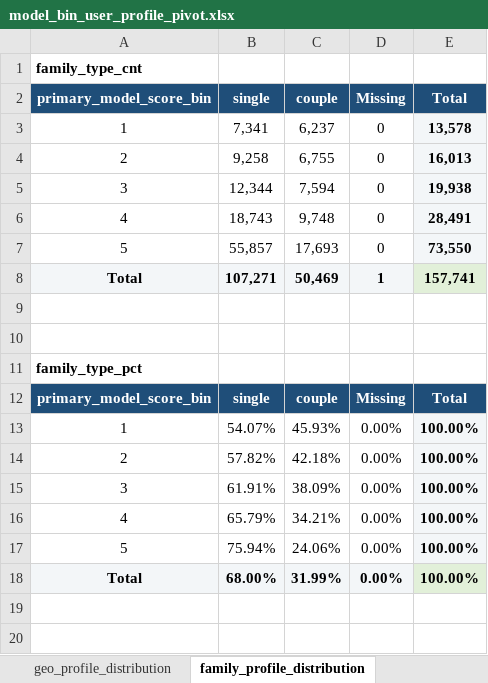
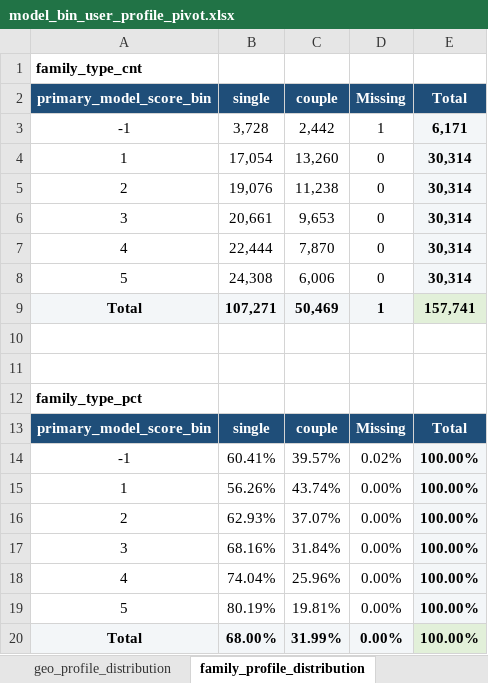
Before and after one commit to EliamZhang/modelreport, an Excel workbook: output/model_analysis_20260429/model_bin_user_profile_pivot.xlsx, sheet family_profile_distribution, drawn as a sheet; values as stored, in another font and other column widths than the file's, no borders; addresses are those after the commit; the diff names each change by its address in the sheet, - before the commit and + after, or states it on an @@ line.

```diff
--- a/output/model_analysis_20260429/model_bin_user_profile_pivot.xlsx (sheet family_profile_distribution)
+++ b/output/model_analysis_20260429/model_bin_user_profile_pivot.xlsx (sheet family_profile_distribution)
+row 3: -1 | 3,728 | 2,442 | 1 | 6,171
-B4 (single): 7,341
+B4 (single): 17,054
-C4 (couple): 6,237
+C4 (couple): 13,260
-E4 (Total): 13,578
+E4 (Total): 30,314
-B5 (single): 9,258
+B5 (single): 19,076
-C5 (couple): 6,755
+C5 (couple): 11,238
-E5 (Total): 16,013
+E5 (Total): 30,314
-B6 (single): 12,344
+B6 (single): 20,661
-C6 (couple): 7,594
+C6 (couple): 9,653
-E6 (Total): 19,938
+E6 (Total): 30,314
-B7 (single): 18,743
+B7 (single): 22,444
-C7 (couple): 9,748
+C7 (couple): 7,870
-E7 (Total): 28,491
+E7 (Total): 30,314
-B8 (single): 55,857
+B8 (single): 24,308
-C8 (couple): 17,693
+C8 (couple): 6,006
-E8 (Total): 73,550
+E8 (Total): 30,314
+row 14: -1 | 60.41% | 39.57% | 0.02% | 100.00%
-B15 (single): 54.07%
+B15 (single): 56.26%
-C15 (couple): 45.93%
+C15 (couple): 43.74%
-B16 (single): 57.82%
+B16 (single): 62.93%
-C16 (couple): 42.18%
+C16 (couple): 37.07%
-B17 (single): 61.91%
+B17 (single): 68.16%
-C17 (couple): 38.09%
+C17 (couple): 31.84%
-B18 (single): 65.79%
+B18 (single): 74.04%
-C18 (couple): 34.21%
+C18 (couple): 25.96%
-B19 (single): 75.94%
+B19 (single): 80.19%
-C19 (couple): 24.06%
+C19 (couple): 19.81%
```
Also changed, not shown: sheet raw_user_profile_category_distribution, sheet occupation_profile_distribution, sheet geo_profile_distribution, sheet raw_user_profile_numeric_cross_metrics, sheet occupation_profile, sheet attributed_category_distribution, 2 more sheets, output/model_analysis_20260429/model_bin_feature_mean_profile.xlsx, output/model_analysis_20260429/model_bin_risk_performance_pivot.xlsx, 15 other files.
